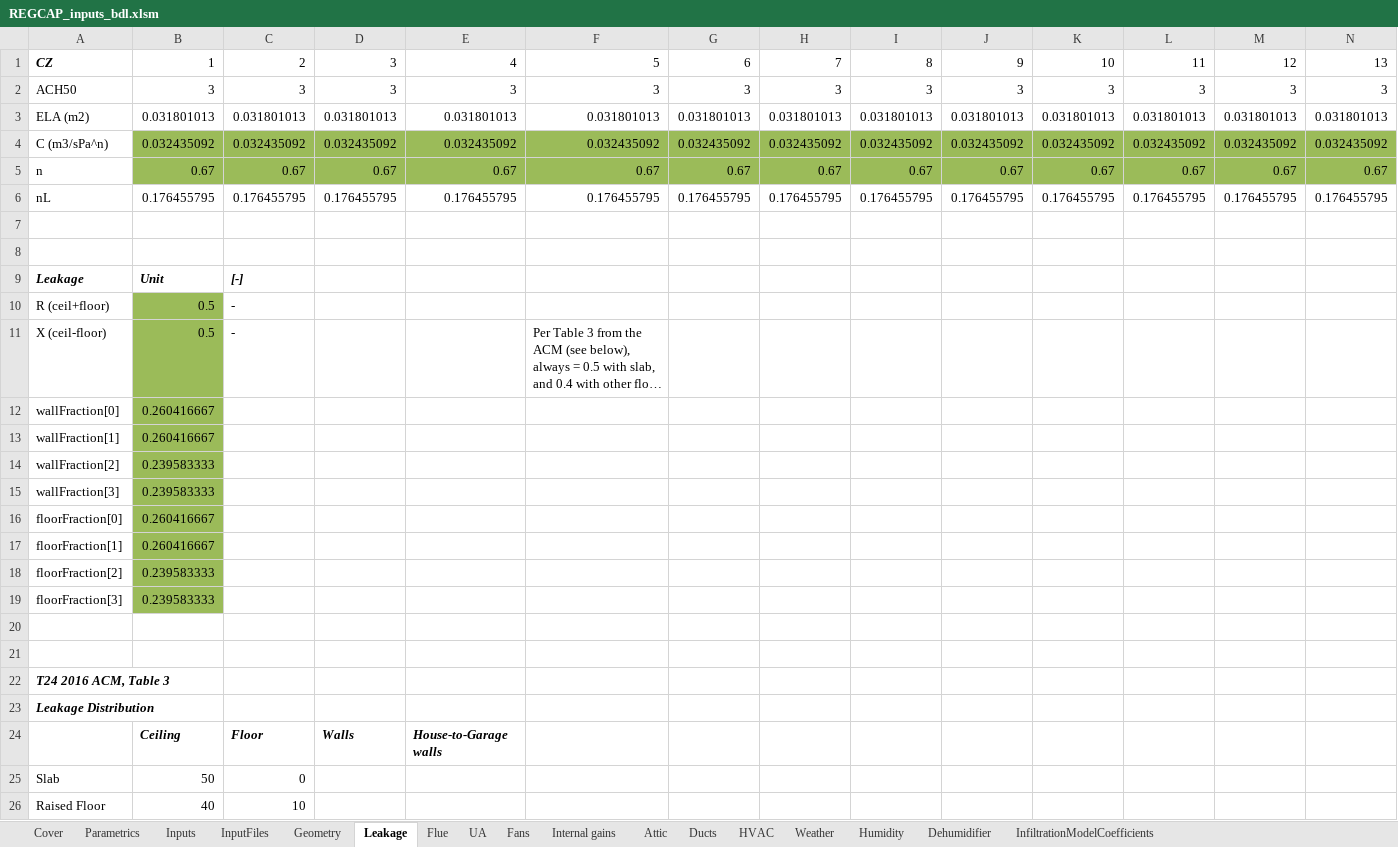
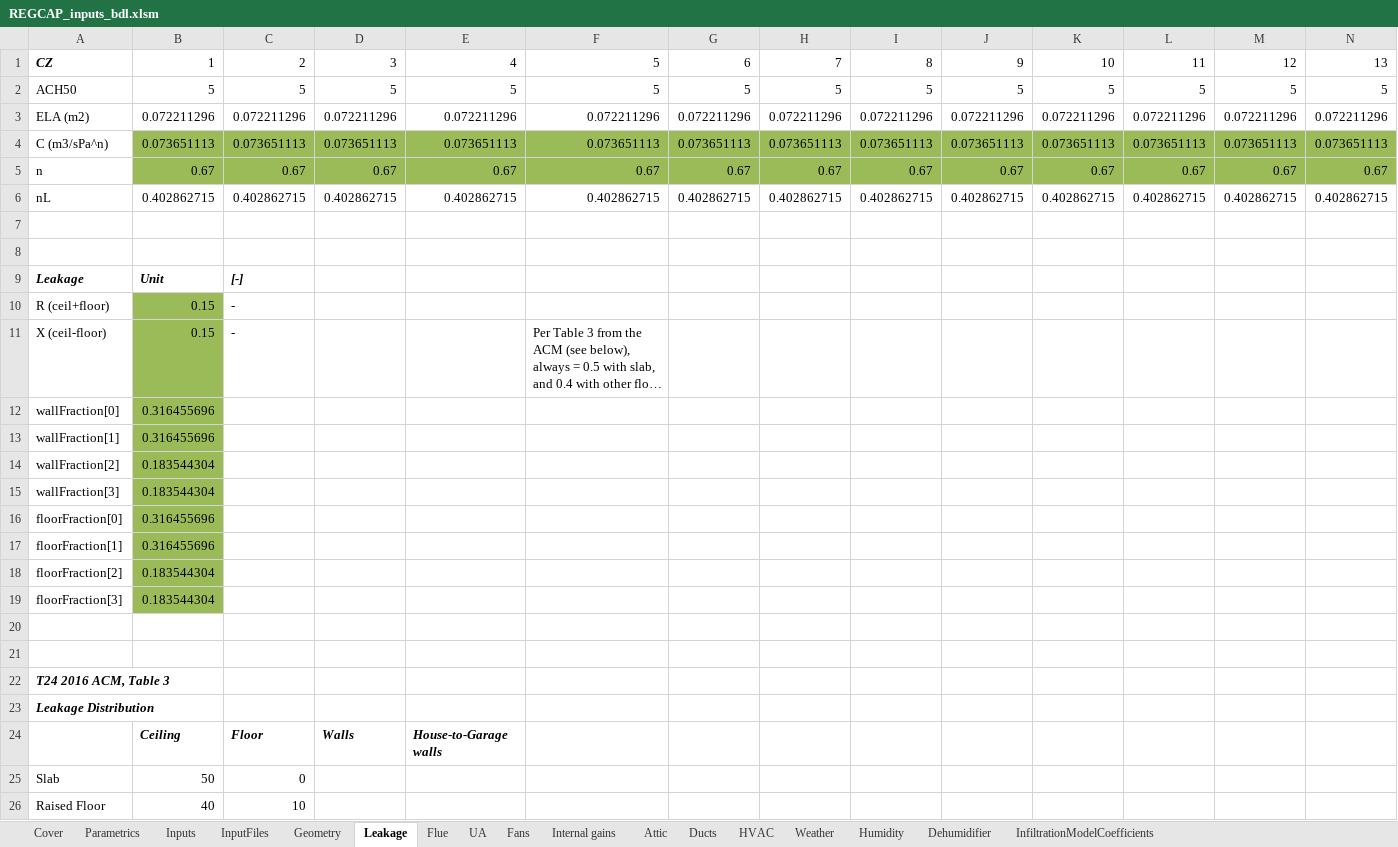
Before and after one commit to btus/regcap, an Excel workbook: REGCAP_inputs_bdl.xlsm, sheet Leakage, drawn as a sheet; only a part is shown; long unchanged cells end in …; values as stored, in another font and other column widths than the file's, no borders; removed rows and columns are numbered as before the commit, all else as after; rows hold the shown columns only; the diff covers the shown part only; the diff names each change by its address in the sheet, - before the commit and + after, or states it on an @@ line.

```diff
--- a/REGCAP_inputs_bdl.xlsm (sheet Leakage)
+++ b/REGCAP_inputs_bdl.xlsm (sheet Leakage)
-row 2: ACH50 | 3 | 3 | 3 | 3 | 3 | 3 | 3 | 3 | 3 | 3 | 3 | 3 | 3
-row 3: ELA (m2) | 0.031801013 | 0.031801013 | 0.031801013 | 0.031801013 | 0.031801013 | 0.031801013 | 0.031801013 | 0.031801013 | 0.031801013 | 0.031801013 | 0.031801013 | 0.031801013 | 0.031801013
-row 4: C (m3/sPa^n) | 0.032435092 | 0.032435092 | 0.032435092 | 0.032435092 | 0.032435092 | 0.032435092 | 0.032435092 | 0.032435092 | 0.032435092 | 0.032435092 | 0.032435092 | 0.032435092 | 0.032435092
+row 2: ACH50 | 5 | 5 | 5 | 5 | 5 | 5 | 5 | 5 | 5 | 5 | 5 | 5 | 5
+row 3: ELA (m2) | 0.072211296 | 0.072211296 | 0.072211296 | 0.072211296 | 0.072211296 | 0.072211296 | 0.072211296 | 0.072211296 | 0.072211296 | 0.072211296 | 0.072211296 | 0.072211296 | 0.072211296
+row 4: C (m3/sPa^n) | 0.073651113 | 0.073651113 | 0.073651113 | 0.073651113 | 0.073651113 | 0.073651113 | 0.073651113 | 0.073651113 | 0.073651113 | 0.073651113 | 0.073651113 | 0.073651113 | 0.073651113
-row 6: nL | 0.176455795 | 0.176455795 | 0.176455795 | 0.176455795 | 0.176455795 | 0.176455795 | 0.176455795 | 0.176455795 | 0.176455795 | 0.176455795 | 0.176455795 | 0.176455795 | 0.176455795
+row 6: nL | 0.402862715 | 0.402862715 | 0.402862715 | 0.402862715 | 0.402862715 | 0.402862715 | 0.402862715 | 0.402862715 | 0.402862715 | 0.402862715 | 0.402862715 | 0.402862715 | 0.402862715
-B10:B11: 0.5
+B10:B11: 0.15
-B12:B13: 0.260416667
+B12:B13: 0.316455696
-B14:B15: 0.239583333
+B14:B15: 0.183544304
-B16:B17: 0.260416667
+B16:B17: 0.316455696
-B18:B19: 0.239583333
+B18:B19: 0.183544304
```
Also changed, not shown: 63 edited cells elsewhere in this sheet, sheet HVAC, sheet InputFiles, sheet UA, sheet Fans, sheet Inputs, sheet Geometry, 4 more sheets, formulas that keep their value.
